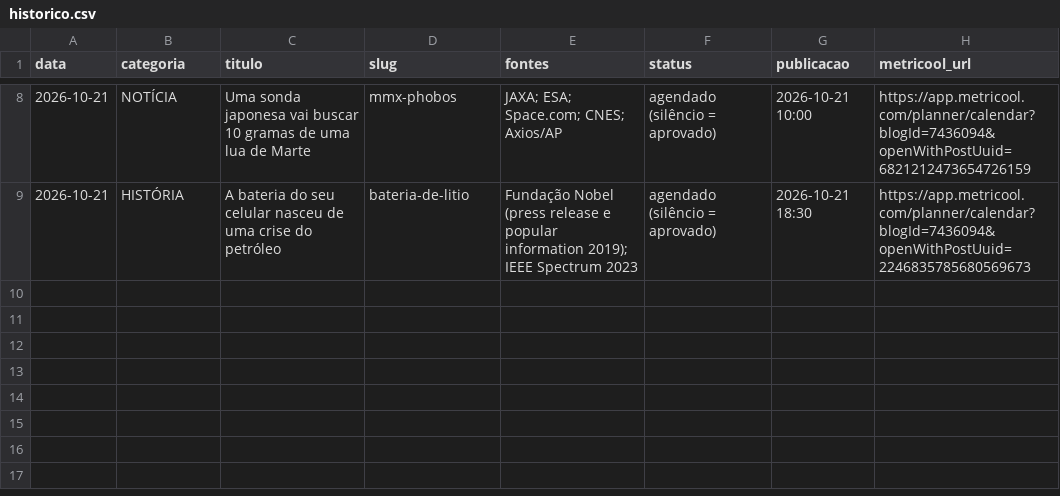
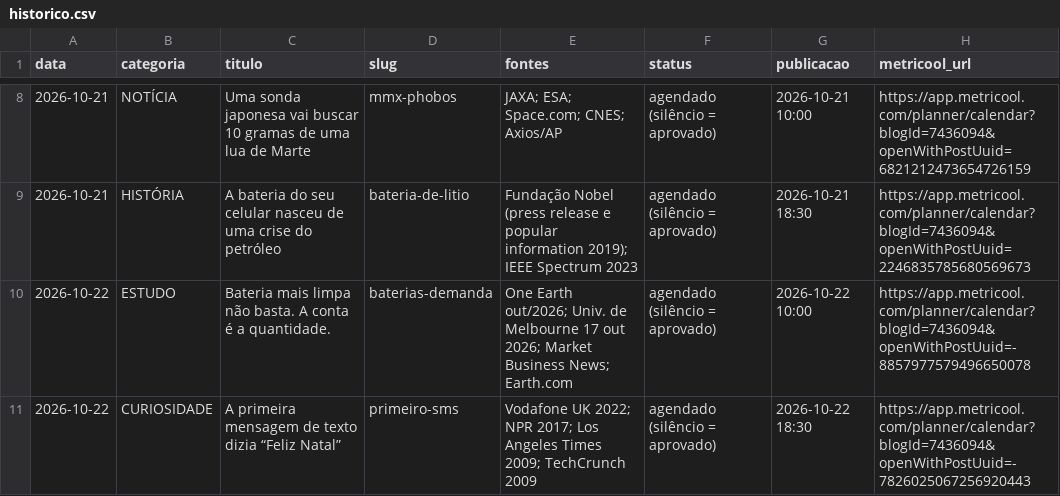
Before and after one commit to pedrofavero/techroombr-posts, a CSV file: posts/historico.csv, drawn as a sheet; only a part is shown, gaps mark what is left out.

```diff
--- a/posts/historico.csv
+++ b/posts/historico.csv
@@ -9 +9,3 @@ data,categoria,titulo,slug,fontes,status,publicacao,metricool_url
 2026-10-21,HISTÓRIA,"A bateria do seu celular nasceu de uma crise do petróleo",bateria-de-litio,"Fundação Nobel (press release e popular information 2019); IEEE Spectrum 2023",agendado (silêncio = aprovado),2026-10-21 18:30,https://app.metricool.com/planner/calendar?blogId=7436094&openWithPostUuid=2246835785680569673
+2026-10-22,ESTUDO,"Bateria mais limpa não basta. A conta é a quantidade.",baterias-demanda,"One Earth out/2026; Univ. de Melbourne 17 out 2026; Market Business News; Earth.com",agendado (silêncio = aprovado),2026-10-22 10:00,https://app.metricool.com/planner/calendar?blogId=7436094&openWithPostUuid=-8857977579496650078
+2026-10-22,CURIOSIDADE,"A primeira mensagem de texto dizia “Feliz Natal”",primeiro-sms,"Vodafone UK 2022; NPR 2017; Los Angeles Times 2009; TechCrunch 2009",agendado (silêncio = aprovado),2026-10-22 18:30,https://app.metricool.com/planner/calendar?blogId=7436094&openWithPostUuid=-7826025067256920443
```
